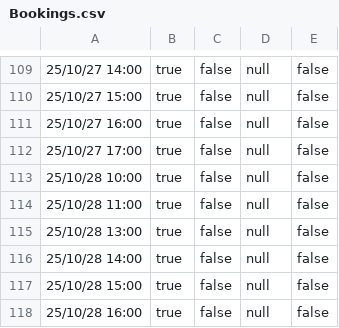
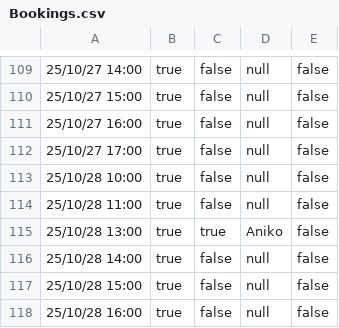
Before and after one commit to lindkvst/Gr2-Obligatorisk-Opgave, a CSV file: Bookings.csv, drawn as a sheet; only a part is shown, gaps mark what is left out.

```diff
--- a/Bookings.csv
+++ b/Bookings.csv
@@ -114,3 +114,3 @@
 25/10/28 11:00,true,false,null,false
-25/10/28 13:00,true,false,null,false
+25/10/28 13:00,true,true,Aniko,false
 25/10/28 14:00,true,false,null,false
```
Also changed, not shown: Products.csv, 15 other files.
